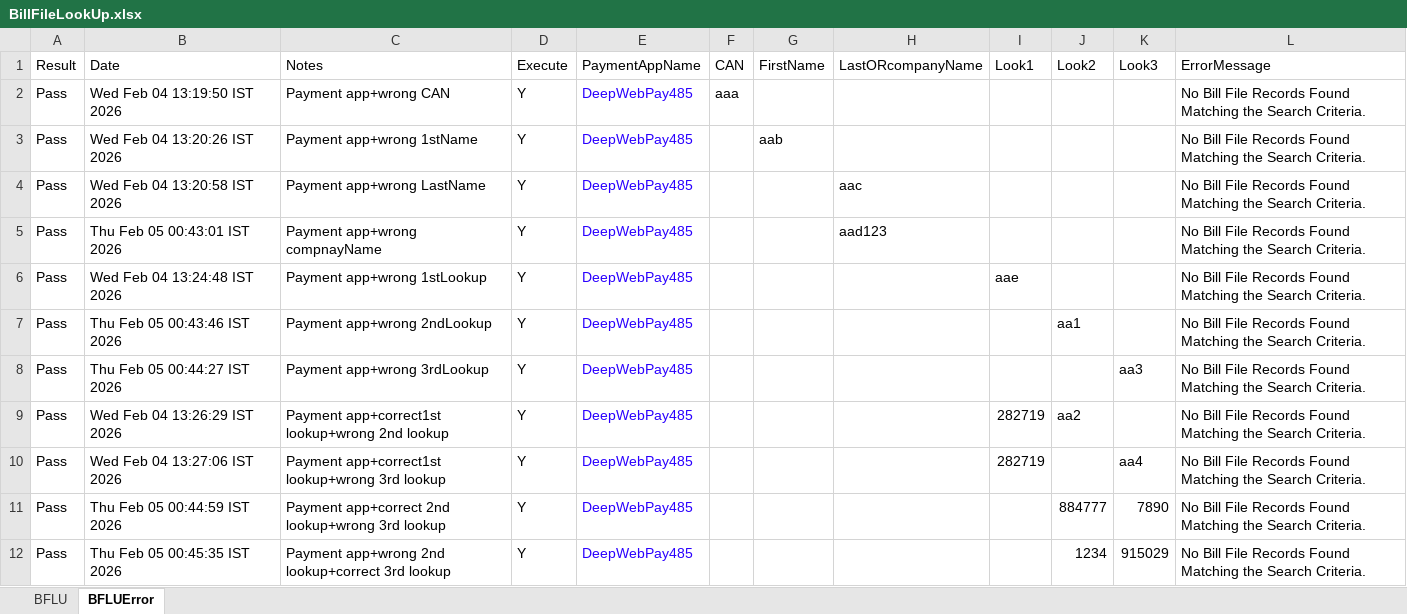
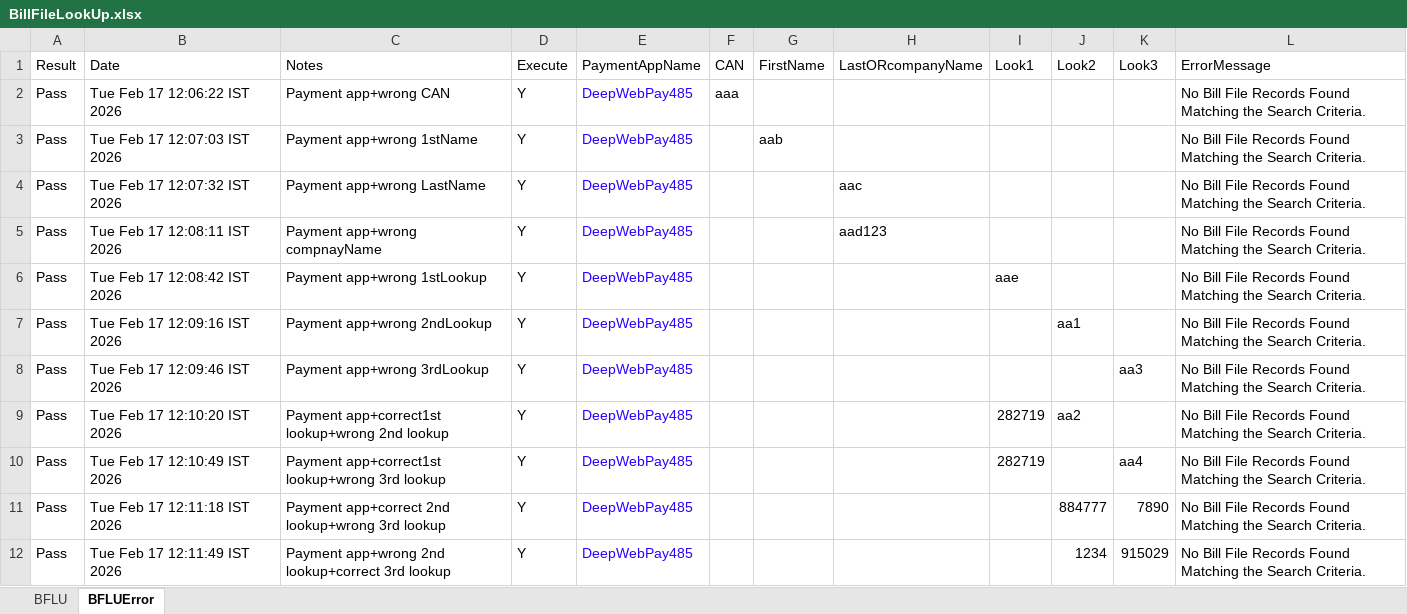
Before and after one commit to dcusend/VPS-Katalon, an Excel workbook: KatalonData/EmailTextToPay/BillFileLookUp.xlsx, sheet BFLUError, drawn as a sheet; values as stored, in another font and other column widths than the file's, no borders; the diff names each change by its address in the sheet, - before the commit and + after, or states it on an @@ line.

```diff
--- a/KatalonData/EmailTextToPay/BillFileLookUp.xlsx (sheet BFLUError)
+++ b/KatalonData/EmailTextToPay/BillFileLookUp.xlsx (sheet BFLUError)
-B2 (Date): Wed Feb 04 13:19:50 IST 2026
+B2 (Date): Tue Feb 17 12:06:22 IST 2026
-B3 (Date): Wed Feb 04 13:20:26 IST 2026
+B3 (Date): Tue Feb 17 12:07:03 IST 2026
-B4 (Date): Wed Feb 04 13:20:58 IST 2026
+B4 (Date): Tue Feb 17 12:07:32 IST 2026
-B5 (Date): Thu Feb 05 00:43:01 IST 2026
+B5 (Date): Tue Feb 17 12:08:11 IST 2026
-B6 (Date): Wed Feb 04 13:24:48 IST 2026
+B6 (Date): Tue Feb 17 12:08:42 IST 2026
-B7 (Date): Thu Feb 05 00:43:46 IST 2026
+B7 (Date): Tue Feb 17 12:09:16 IST 2026
-B8 (Date): Thu Feb 05 00:44:27 IST 2026
+B8 (Date): Tue Feb 17 12:09:46 IST 2026
-B9 (Date): Wed Feb 04 13:26:29 IST 2026
+B9 (Date): Tue Feb 17 12:10:20 IST 2026
-B10 (Date): Wed Feb 04 13:27:06 IST 2026
+B10 (Date): Tue Feb 17 12:10:49 IST 2026
-B11 (Date): Thu Feb 05 00:44:59 IST 2026
+B11 (Date): Tue Feb 17 12:11:18 IST 2026
-B12 (Date): Thu Feb 05 00:45:35 IST 2026
+B12 (Date): Tue Feb 17 12:11:49 IST 2026
```
Also changed, not shown: sheet BFLU, KatalonData/EmailTextToPay/BillFileLookUp_SearchButton.xlsx, KatalonData/EmailTextToPay/ManualEntry.xlsx, 11 other files.
